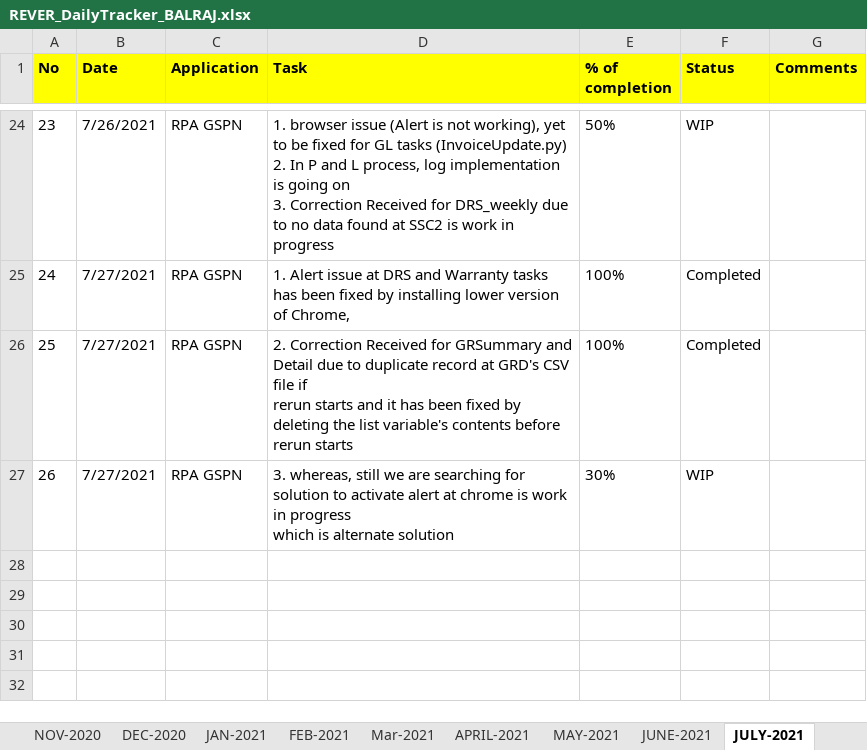
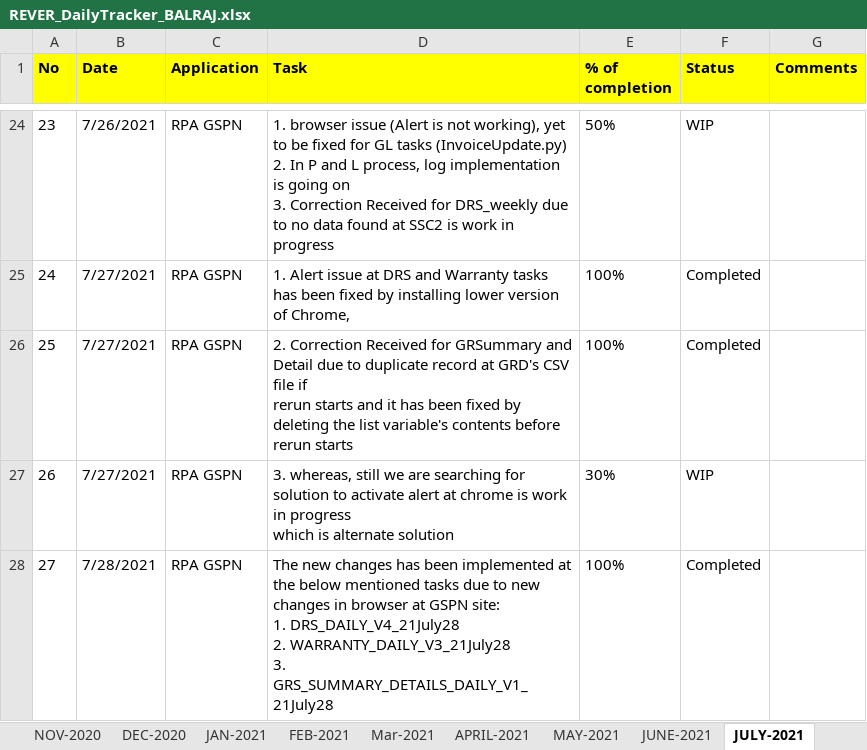
Before and after one commit to RIGELSOFTSINGAPORE/DailyTracker, an Excel workbook: REVER_DailyTracker_BALRAJ.xlsx, sheet JULY-2021, drawn as a sheet; only a part is shown, gaps mark what is left out; values as stored, in another font and other column widths than the file's, no borders; ↵ is a line break in a cell; the diff names each change by its address in the sheet, - before the commit and + after, or states it on an @@ line.

Commit message:
Add files via upload

```diff
--- a/REVER_DailyTracker_BALRAJ.xlsx (sheet JULY-2021)
+++ b/REVER_DailyTracker_BALRAJ.xlsx (sheet JULY-2021)
+row 28: 27 | 7/28/2021 | RPA GSPN | The new changes has been implemented at the below mentioned tasks due to new changes in browser at GSPN site: ↵ 1. DRS_DAILY_V4_21July28 ↵ 2. WARRANTY_DAILY_V3_21July28 ↵ 3. GRS_SUMMARY_DETAILS_DAILY_V1_21July28 | 100% | Completed
```
